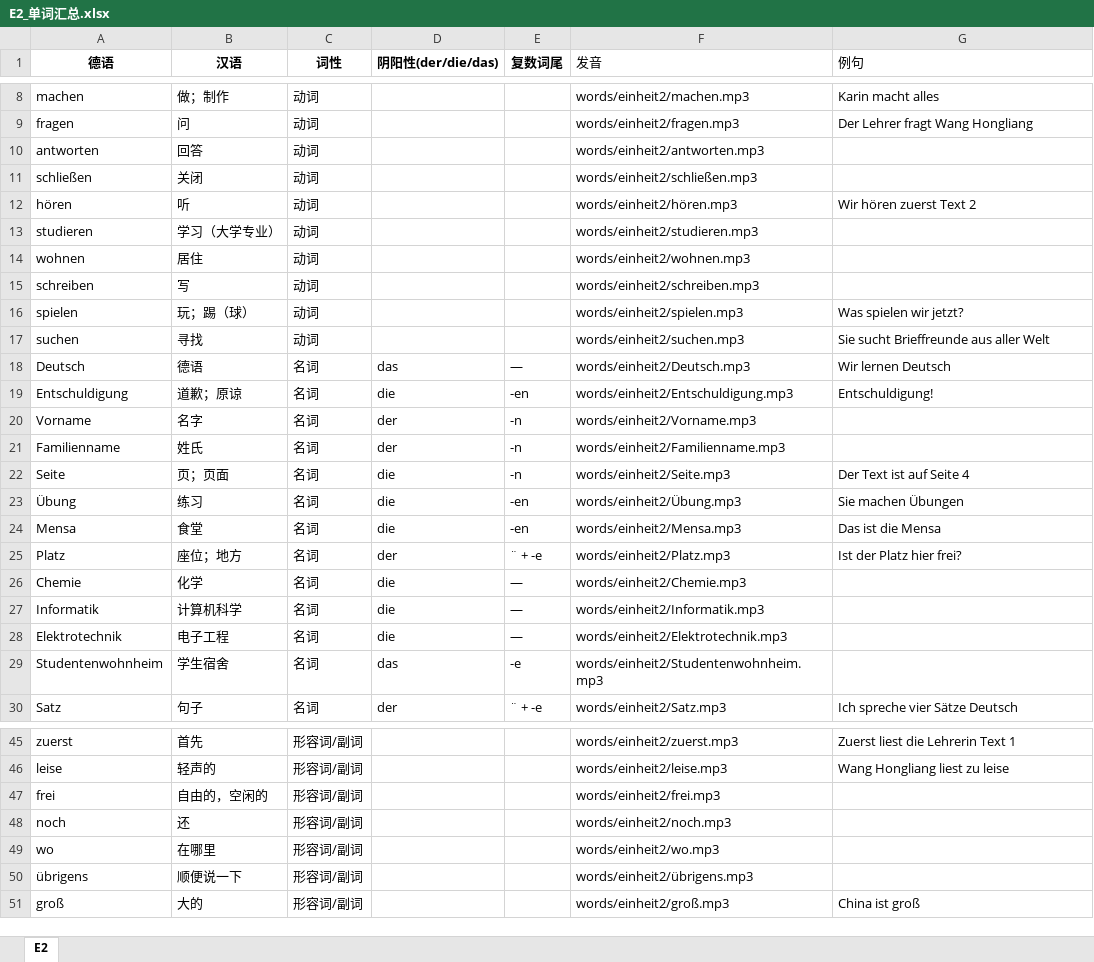
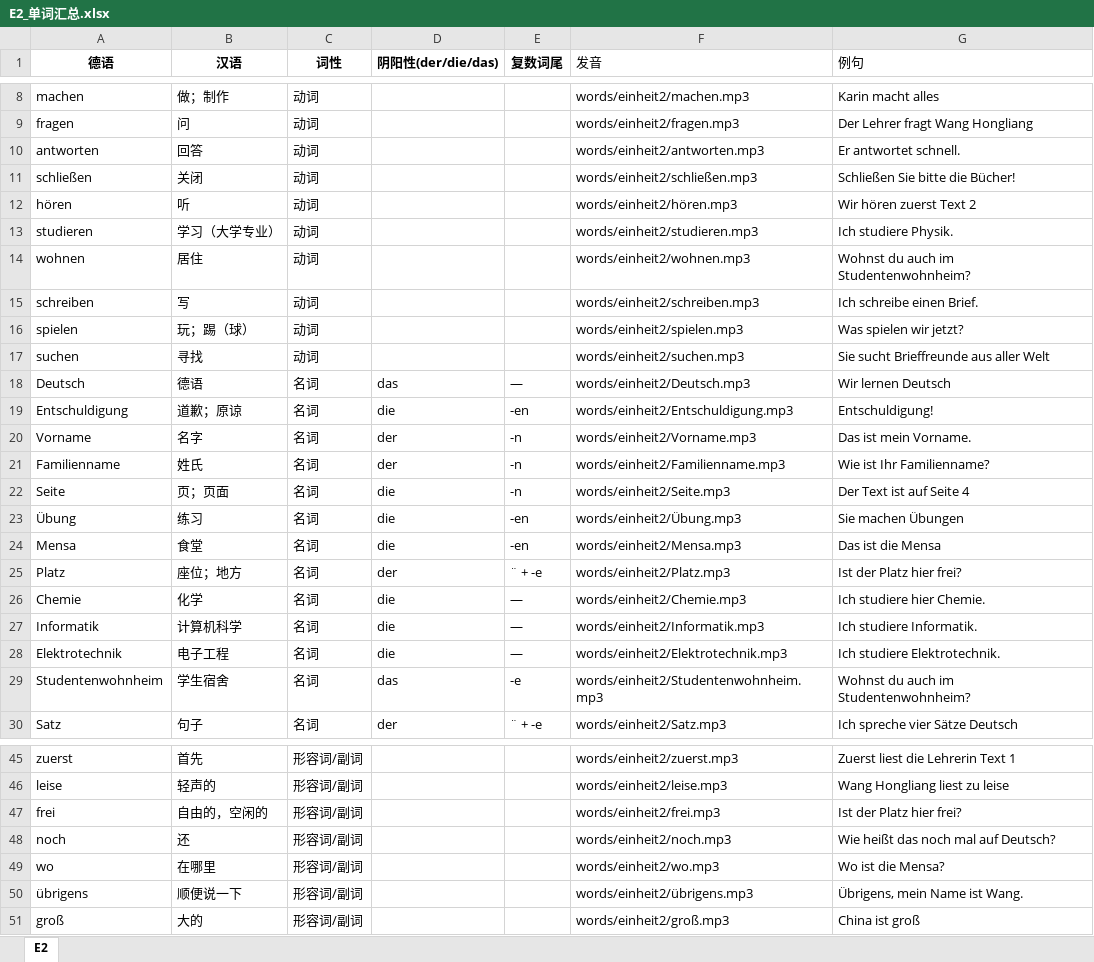
Before and after one commit to SQ-Cheng/GermanWords, an Excel workbook: shared/words/E2_单词汇总.xlsx, sheet E2, drawn as a sheet; only a part is shown, gaps mark what is left out; values as stored, in another font and other column widths than the file's, no borders; table styles not drawn; the diff covers the shown part only; the diff names each change by its address in the sheet, - before the commit and + after, or states it on an @@ line.

Commit message:
data: fill 149 missing examples from supplied workbook

```diff
--- a/shared/words/E2_单词汇总.xlsx (sheet E2)
+++ b/shared/words/E2_单词汇总.xlsx (sheet E2)
-G10 (例句): (empty)
+G10 (例句): Er antwortet schnell.
-G11 (例句): (empty)
+G11 (例句): Schließen Sie bitte die Bücher!
-G13 (例句): (empty)
+G13 (例句): Ich studiere Physik.
-G14 (例句): (empty)
+G14 (例句): Wohnst du auch im Studentenwohnheim?
-G15 (例句): (empty)
+G15 (例句): Ich schreibe einen Brief.
-G20 (例句): (empty)
+G20 (例句): Das ist mein Vorname.
-G21 (例句): (empty)
+G21 (例句): Wie ist Ihr Familienname?
-G26 (例句): (empty)
+G26 (例句): Ich studiere hier Chemie.
-G27 (例句): (empty)
+G27 (例句): Ich studiere Informatik.
-G28 (例句): (empty)
+G28 (例句): Ich studiere Elektrotechnik.
-G29 (例句): (empty)
+G29 (例句): Wohnst du auch im Studentenwohnheim?
-G47 (例句): (empty)
+G47 (例句): Ist der Platz hier frei?
-G48 (例句): (empty)
+G48 (例句): Wie heißt das noch mal auf Deutsch?
-G49 (例句): (empty)
+G49 (例句): Wo ist die Mensa?
-G50 (例句): (empty)
+G50 (例句): Übrigens, mein Name ist Wang.
```
Also changed, not shown: 3 edited cells elsewhere in this sheet, shared/words/E4_单词汇总.xlsx, shared/words/E5_单词汇总.xlsx, 5 other files.
